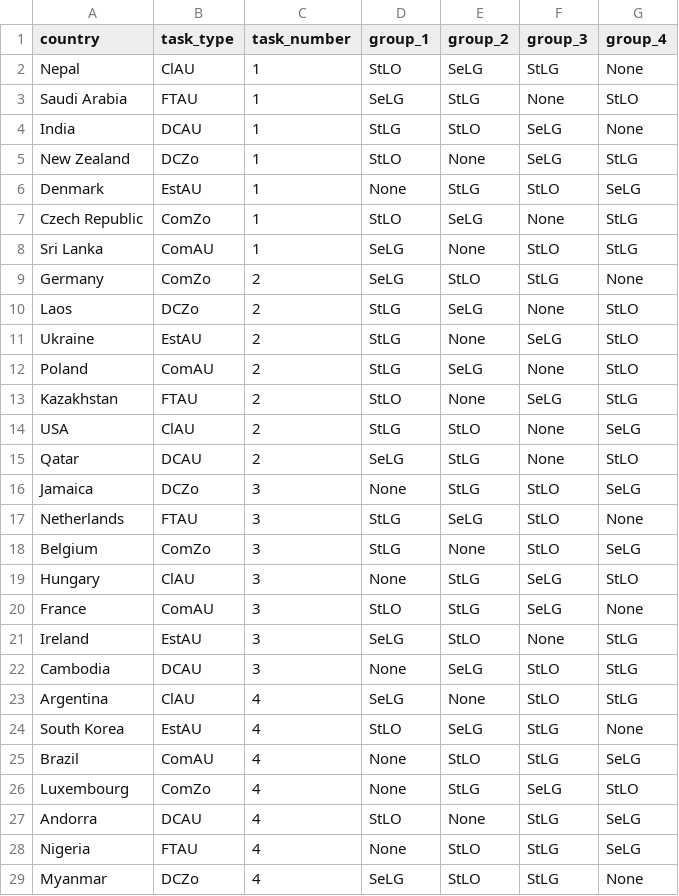
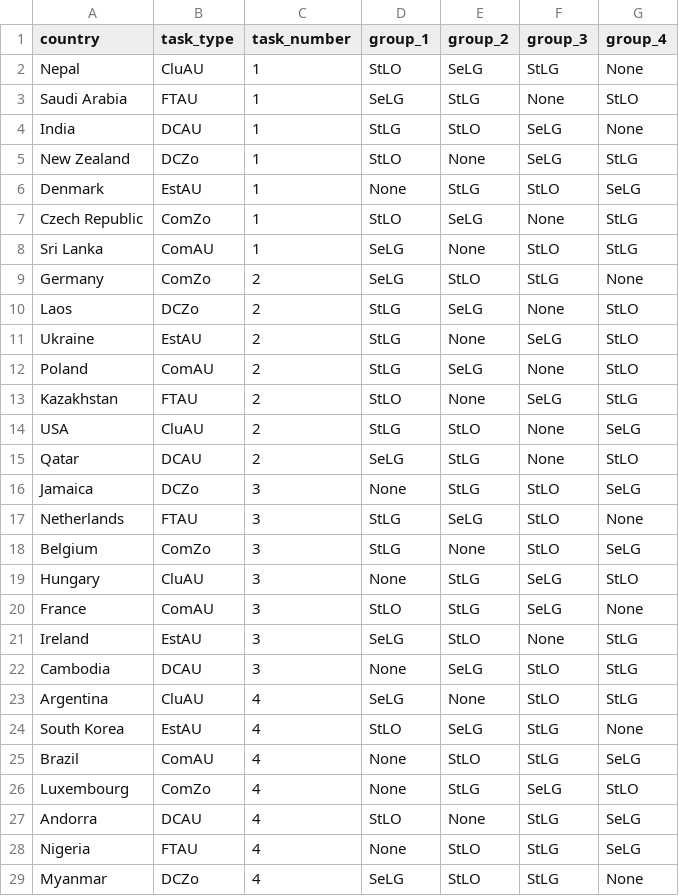
Before and after one commit to kvelon/cartogram-legend-effectiveness, a CSV file: data/experiment_sequence.csv, drawn as a sheet.

```diff
--- a/data/experiment_sequence.csv
+++ b/data/experiment_sequence.csv
@@ -1,3 +1,3 @@
 country,task_type,task_number,group_1,group_2,group_3,group_4
-Nepal,ClAU,1,StLO,SeLG,StLG,None
+Nepal,CluAU,1,StLO,SeLG,StLG,None
 Saudi Arabia,FTAU,1,SeLG,StLG,None,StLO
@@ -13,3 +13,3 @@ Poland,ComAU,2,StLG,SeLG,None,StLO
 Kazakhstan,FTAU,2,StLO,None,SeLG,StLG
-USA,ClAU,2,StLG,StLO,None,SeLG
+USA,CluAU,2,StLG,StLO,None,SeLG
 Qatar,DCAU,2,SeLG,StLG,None,StLO
@@ -18,3 +18,3 @@ Netherlands,FTAU,3,StLG,SeLG,StLO,None
 Belgium,ComZo,3,StLG,None,StLO,SeLG
-Hungary,ClAU,3,None,StLG,SeLG,StLO
+Hungary,CluAU,3,None,StLG,SeLG,StLO
 France,ComAU,3,StLO,StLG,SeLG,None
@@ -22,3 +22,3 @@ Ireland,EstAU,3,SeLG,StLO,None,StLG
 Cambodia,DCAU,3,None,SeLG,StLO,StLG
-Argentina,ClAU,4,SeLG,None,StLO,StLG
+Argentina,CluAU,4,SeLG,None,StLO,StLG
 South Korea,EstAU,4,StLO,SeLG,StLG,None
```
Also changed, not shown: data/answer_key.csv, 1 other file.
